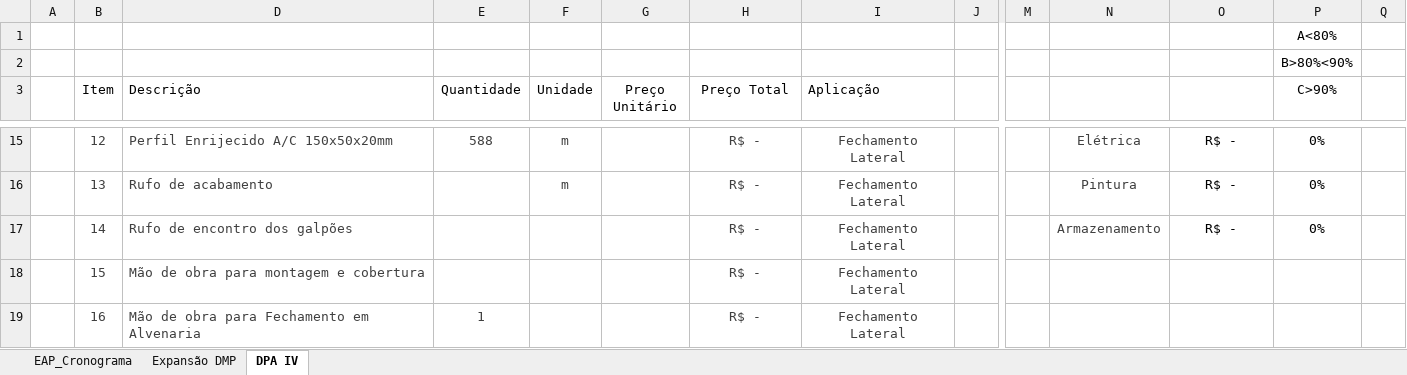
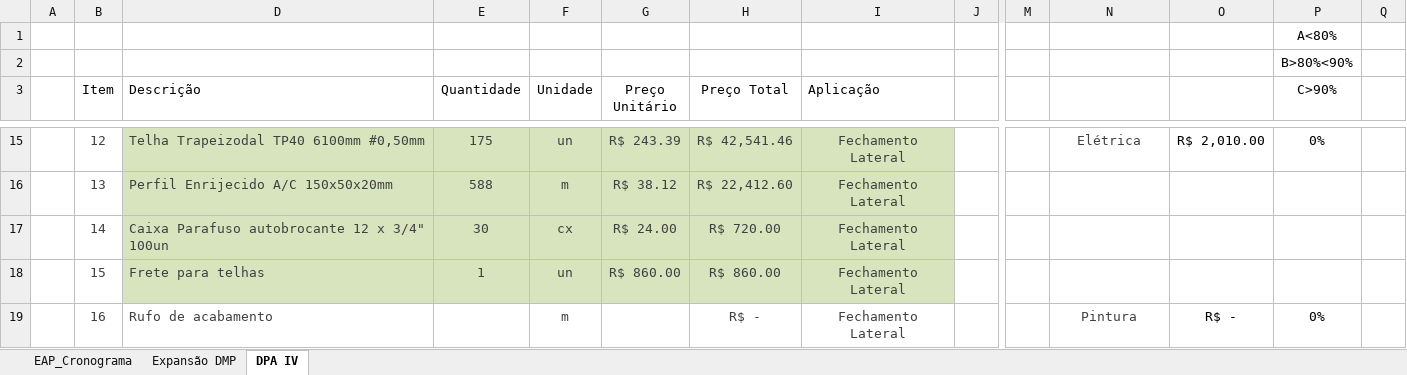
Before and after one commit to Geanfer10/-painel-curva-abc, an Excel workbook: dados/planilha.xlsx, sheet DPA IV, drawn as a sheet; only a part is shown, gaps mark what is left out; values as stored, in another font and other column widths than the file's, no borders; table styles not drawn; the diff covers the shown part only; the diff names each change by its address in the sheet, - before the commit and + after, or states it on an @@ line.

```diff
--- a/dados/planilha.xlsx (sheet DPA IV)
+++ b/dados/planilha.xlsx (sheet DPA IV)
-D15:I18 fill: none
+D15:I18 fill: #D7E4BD
-D15 (Descrição): Perfil Enrijecido A/C 150x50x20mm
+D15 (Descrição): Telha Trapeizodal TP40 6100mm #0,50mm
-E15 (Quantidade): 588
+E15 (Quantidade): 175
-F15 (Unidade): m
+F15 (Unidade): un
-G15 (Preço Unitário): (empty)
+G15 (Preço Unitário): R$ 243.39
-H15 (Preço Total): R$ -
+H15 (Preço Total): R$ 42,541.46
-O15: R$ -
+O15: R$ 2,010.00
-D16 (Descrição): Rufo de acabamento
+D16 (Descrição): Perfil Enrijecido A/C 150x50x20mm
-E16 (Quantidade): (empty)
+E16 (Quantidade): 588
-G16 (Preço Unitário): (empty)
+G16 (Preço Unitário): R$ 38.12
-H16 (Preço Total): R$ -
+H16 (Preço Total): R$ 22,412.60
-N16: Pintura
+N16: (empty)
-O16:O17: R$ -
+O16:O17: (empty)
-P16:P17 (C>90%): 0%
+P16:P17 (C>90%): (empty)
-D17 (Descrição): Rufo de encontro dos galpões
+D17 (Descrição): Caixa Parafuso autobrocante 12 x 3/4" 100un
-E17 (Quantidade): (empty)
+E17 (Quantidade): 30
-F17 (Unidade): (empty)
+F17 (Unidade): cx
-G17 (Preço Unitário): (empty)
+G17 (Preço Unitário): R$ 24.00
-H17 (Preço Total): R$ -
+H17 (Preço Total): R$ 720.00
-N17: Armazenamento
+N17: (empty)
-D18 (Descrição): Mão de obra para montagem e cobertura
+D18 (Descrição): Frete para telhas
-E18 (Quantidade): (empty)
+E18 (Quantidade): 1
-F18 (Unidade): (empty)
+F18 (Unidade): un
-G18 (Preço Unitário): (empty)
+G18 (Preço Unitário): R$ 860.00
-H18 (Preço Total): R$ -
+H18 (Preço Total): R$ 860.00
-D19 (Descrição): Mão de obra para Fechamento em Alvenaria
+D19 (Descrição): Rufo de acabamento
-E19 (Quantidade): 1
+E19 (Quantidade): (empty)
-F19 (Unidade): (empty)
+F19 (Unidade): m
-N19: (empty)
+N19: Pintura
-O19: (empty)
+O19: R$ -
-P19 (C>90%): (empty)
+P19 (C>90%): 0%
```
Also changed, not shown: 7 added rows, 181 edited cells and cell formats elsewhere in this sheet, sheet Expansão DMP, formulas that keep their value.
